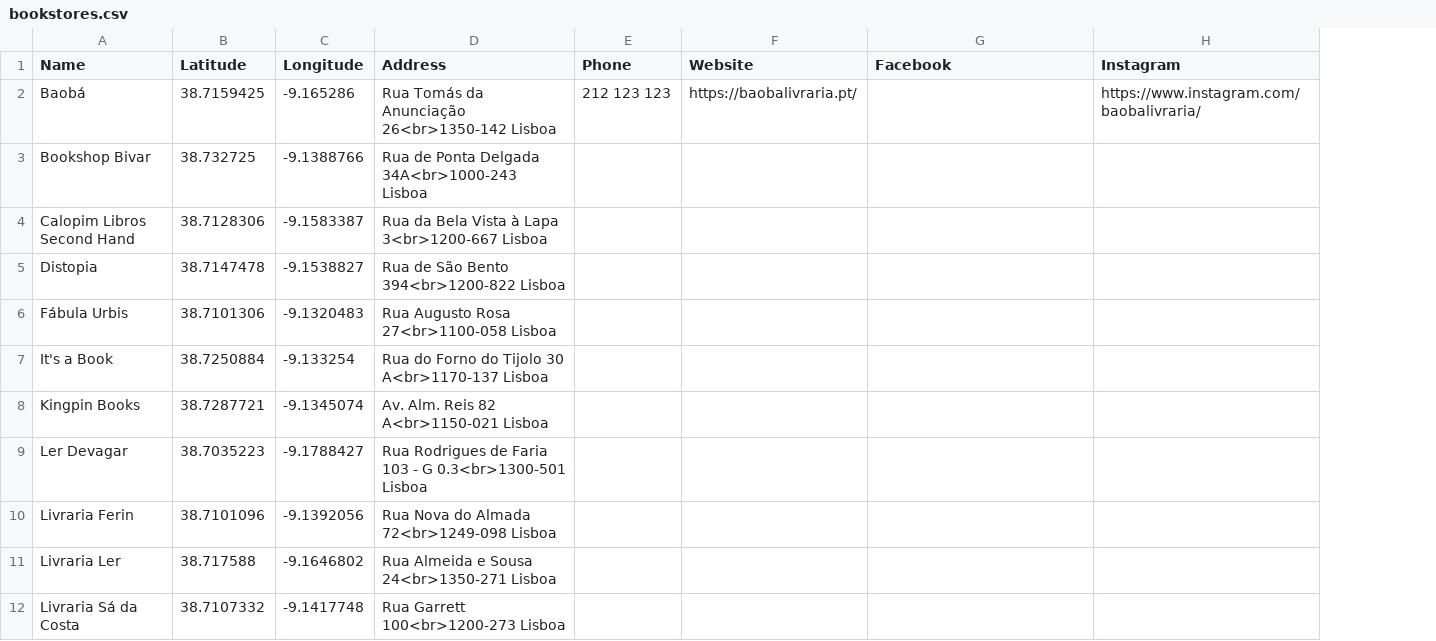
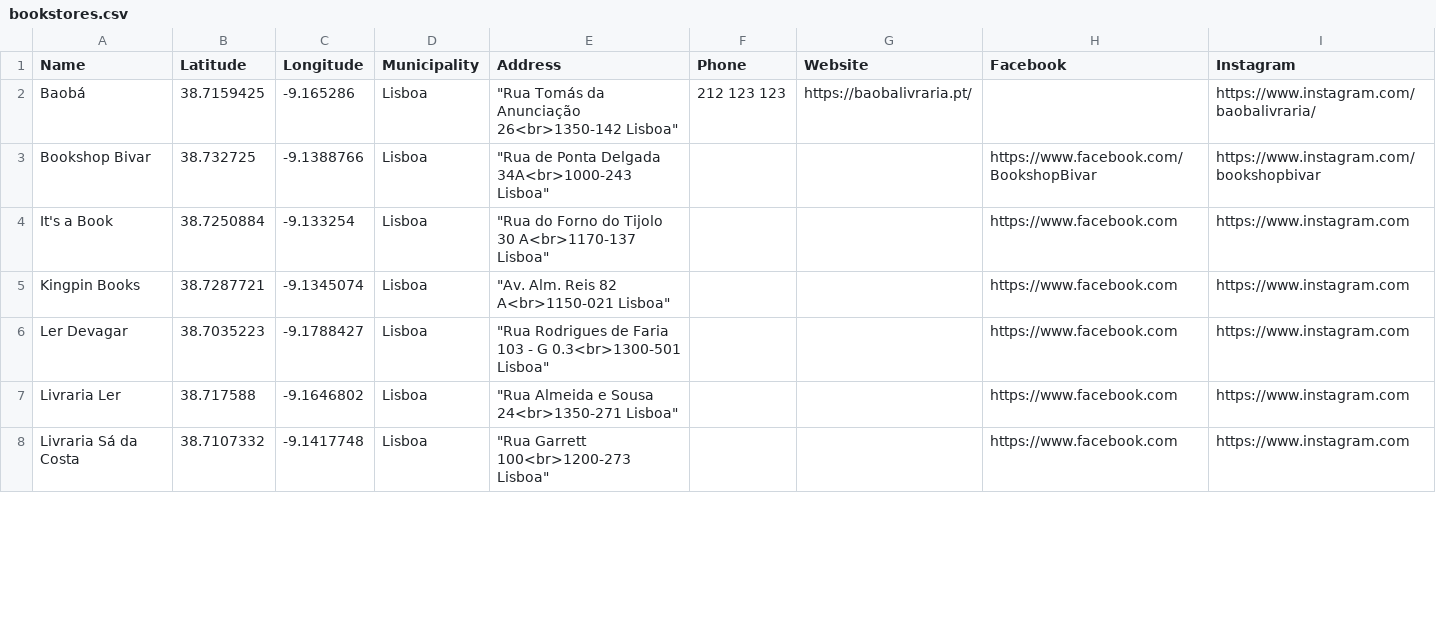
Before and after one commit to opedromandrade/livrariaslx, a CSV file: bookstores.csv, drawn as a sheet; only a part is shown; removed rows and columns are numbered as before the commit, all else as after; the diff covers the shown part only; the diff names each change by its address in the sheet, - before the commit and + after, or states it on an @@ line.

Commit message:
Update bookstores.csv
some data update;
cleaning and tidying things up.

```diff
--- a/bookstores.csv
+++ b/bookstores.csv
+column D (Municipality), rows 2-8: all Lisboa
-E2 (Address): Rua Tomás da Anunciação 26<br>1350-142 Lisboa
+E2 (Address): "Rua Tomás da Anunciação 26<br>1350-142 Lisboa"
-E3 (Address): Rua de Ponta Delgada 34A<br>1000-243 Lisboa
+E3 (Address): "Rua de Ponta Delgada 34A<br>1000-243 Lisboa"
-H3 (Facebook): (empty)
+H3 (Facebook): https://www.facebook.com/BookshopBivar
-I3 (Instagram): (empty)
+I3 (Instagram): https://www.instagram.com/bookshopbivar
-row 4: Calopim Libros Second Hand | 38.7128306 | -9.1583387 | Rua da Bela Vista à Lapa 3<br>1200-667 Lisboa
-row 5: Distopia | 38.7147478 | -9.1538827 | Rua de São Bento 394<br>1200-822 Lisboa
-row 6: Fábula Urbis | 38.7101306 | -9.1320483 | Rua Augusto Rosa 27<br>1100-058 Lisboa
-E4 (Address): Rua do Forno do Tijolo 30 A<br>1170-137 Lisboa
+E4 (Address): "Rua do Forno do Tijolo 30 A<br>1170-137 Lisboa"
-H4:H6 (Facebook): (empty)
+H4:H6 (Facebook): https://www.facebook.com
-I4:I6 (Instagram): (empty)
+I4:I6 (Instagram): https://www.instagram.com
-E5 (Address): Av. Alm. Reis 82 A<br>1150-021 Lisboa
+E5 (Address): "Av. Alm. Reis 82 A<br>1150-021 Lisboa"
-E6 (Address): Rua Rodrigues de Faria 103 - G 0.3<br>1300-501 Lisboa
+E6 (Address): "Rua Rodrigues de Faria 103 - G 0.3<br>1300-501 Lisboa"
-row 10: Livraria Ferin | 38.7101096 | -9.1392056 | Rua Nova do Almada 72<br>1249-098 Lisboa
-E7 (Address): Rua Almeida e Sousa 24<br>1350-271 Lisboa
+E7 (Address): "Rua Almeida e Sousa 24<br>1350-271 Lisboa"
-H7:H8 (Facebook): (empty)
+H7:H8 (Facebook): https://www.facebook.com
-I7:I8 (Instagram): (empty)
+I7:I8 (Instagram): https://www.instagram.com
-E8 (Address): Rua Garrett 100<br>1200-273 Lisboa
+E8 (Address): "Rua Garrett 100<br>1200-273 Lisboa"
```
Also changed, not shown: 2 removed rows and 39 edited cells elsewhere in this file.
